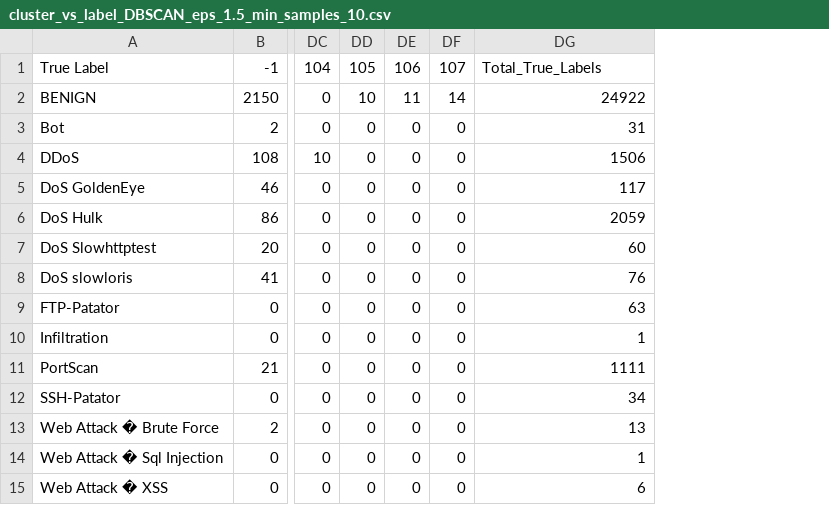
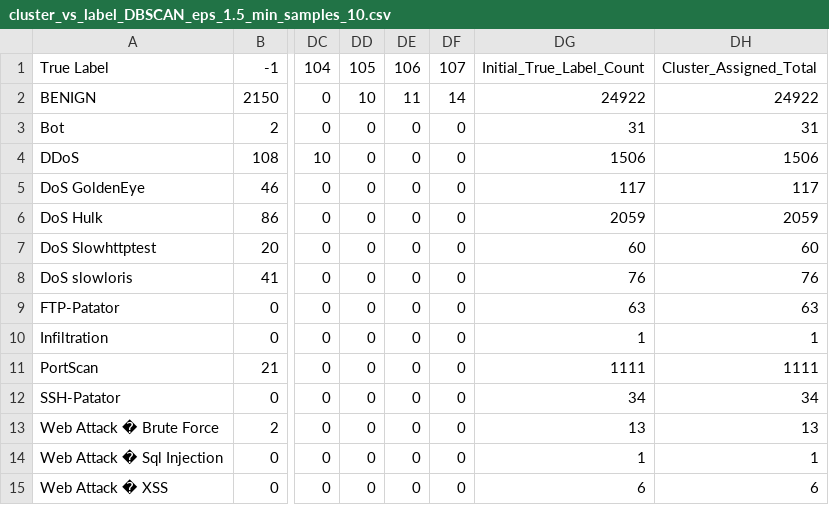
Before and after one commit to sokratismantes/Data-Mining, a CSV file: question_3_outputs/cluster_vs_label_DBSCAN_eps_1.5_min_samples_10.csv, drawn as a sheet; only a part is shown, gaps mark what is left out; the diff names each change by its address in the sheet, - before the commit and + after, or states it on an @@ line.

```diff
--- a/question_3_outputs/cluster_vs_label_DBSCAN_eps_1.5_min_samples_10.csv
+++ b/question_3_outputs/cluster_vs_label_DBSCAN_eps_1.5_min_samples_10.csv
+column DH, rows 1-15: Cluster_Assigned_Total | 24922 | 31 | 1506 | 117 | 2059 | 60 | 76 | 63 | 1 | 1111 | 34 | 13 | 1 | 6
-DG1: Total_True_Labels
+DG1: Initial_True_Label_Count
```
Also changed, not shown: question_3_outputs/cluster_vs_label_DBSCAN_eps_1.0_min_samples_5.csv, question_3_outputs/cluster_vs_label_KMeans_k_10.csv, 14 other files.
